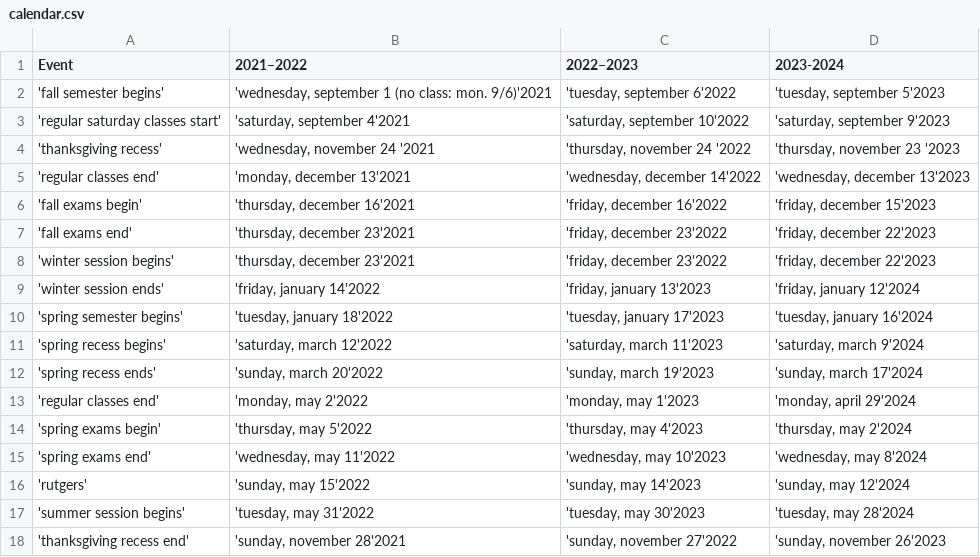
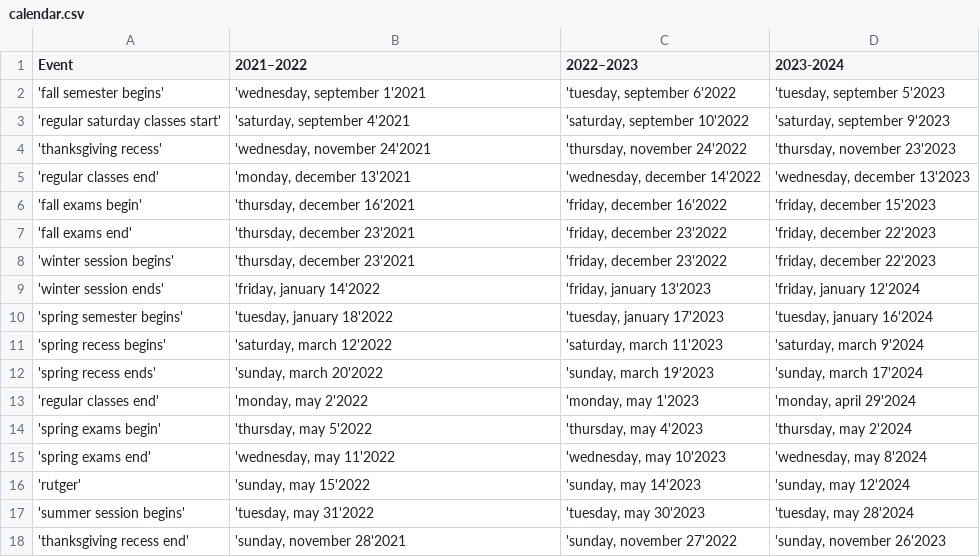
Before and after one commit to indykghosh/HackRU2022, a CSV file: calendar.csv, drawn as a sheet.

Commit message:
I did a thing
yay

```diff
--- a/calendar.csv
+++ b/calendar.csv
@@ -1,5 +1,5 @@
 Event,2021–2022,2022–2023,2023-2024
-'fall semester begins',"'wednesday, september 1 (no class: mon. 9/6)'2021","'tuesday, september 6'2022","'tuesday, september 5'2023"
+'fall semester begins',"'wednesday, september 1'2021","'tuesday, september 6'2022","'tuesday, september 5'2023"
 'regular saturday classes start',"'saturday, september 4'2021","'saturday, september 10'2022","'saturday, september 9'2023"
-'thanksgiving recess',"'wednesday, november 24 '2021","'thursday, november 24 '2022","'thursday, november 23 '2023"
+'thanksgiving recess',"'wednesday, november 24'2021","'thursday, november 24'2022","'thursday, november 23'2023"
 'regular classes end',"'monday, december 13'2021","'wednesday, december 14'2022","'wednesday, december 13'2023"
@@ -15,3 +15,3 @@ Event,2021–2022,2022–2023,2023-2024
 'spring exams end',"'wednesday, may 11'2022","'wednesday, may 10'2023","'wednesday, may 8'2024"
-'rutgers',"'sunday, may 15'2022","'sunday, may 14'2023","'sunday, may 12'2024"
+'rutger',"'sunday, may 15'2022","'sunday, may 14'2023","'sunday, may 12'2024"
 'summer session begins',"'tuesday, may 31'2022","'tuesday, may 30'2023","'tuesday, may 28'2024"
```
